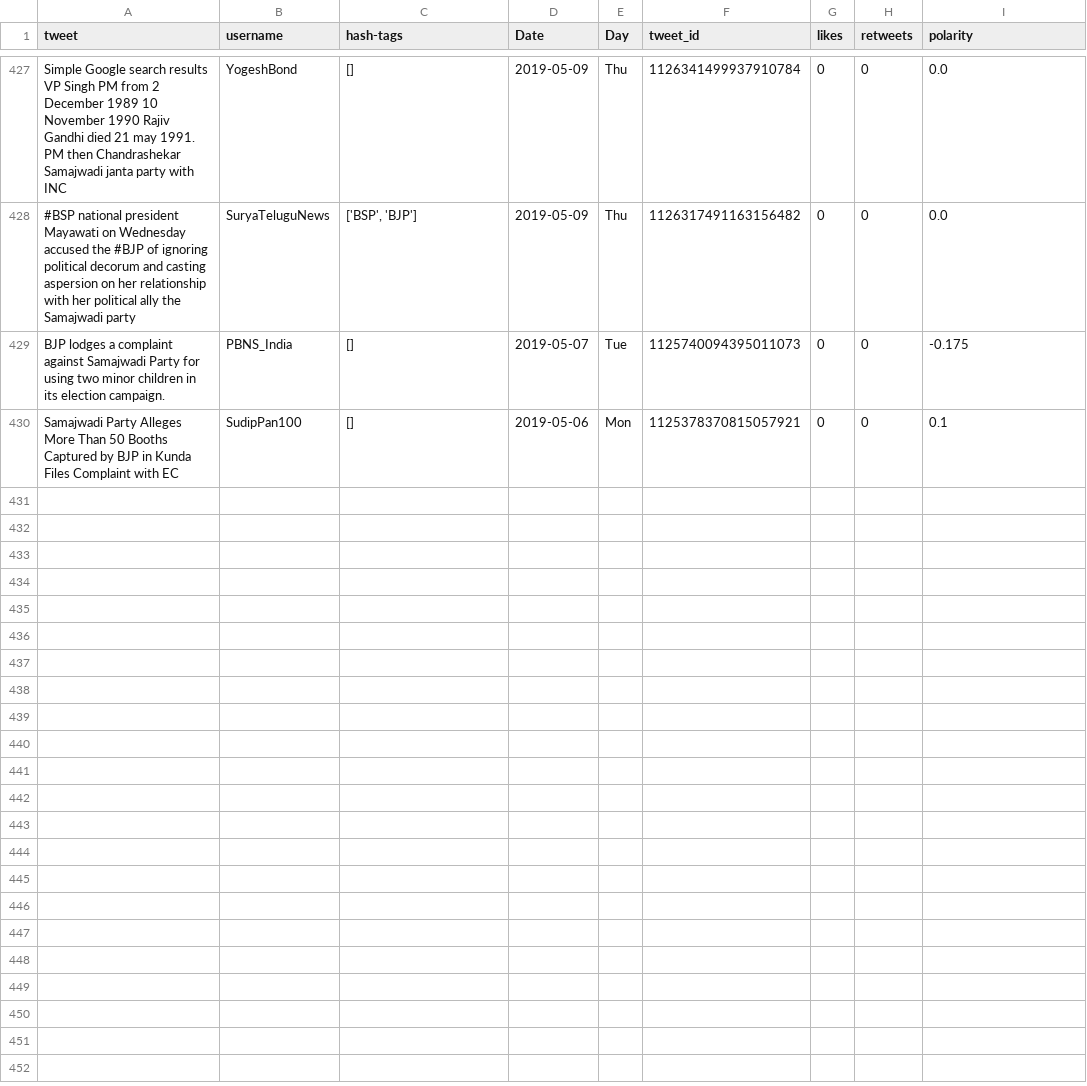
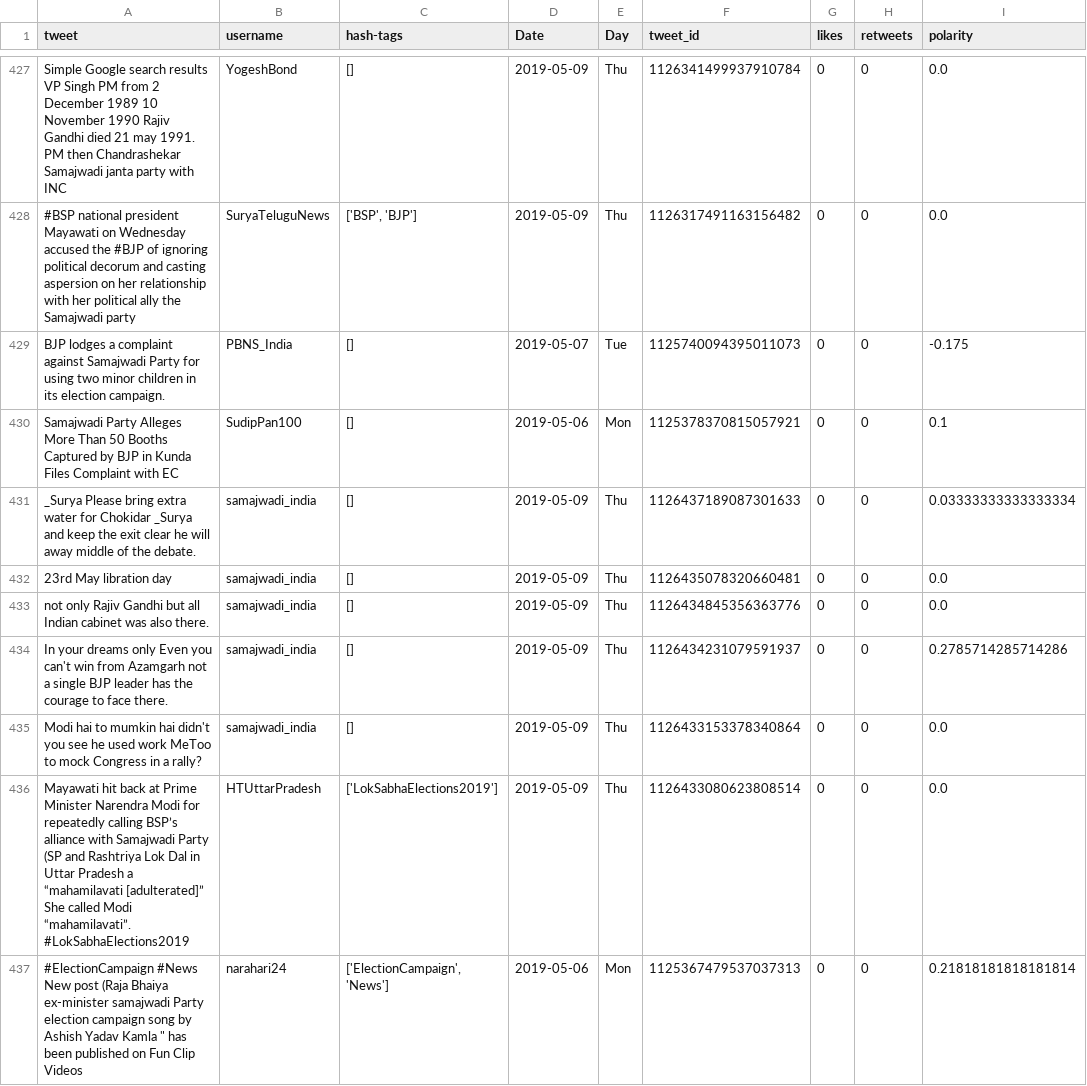
Before and after one commit to itsDevhere/DataRepo, a CSV file: Samajwadi_cleaned.csv, drawn as a sheet; only a part is shown, gaps mark what is left out.

```diff
--- a/Samajwadi_cleaned.csv
+++ b/Samajwadi_cleaned.csv
@@ -430 +430,8 @@ BJP lodges a complaint against Samajwadi Party for using two minor children in i
 Samajwadi Party Alleges More Than 50 Booths Captured by BJP in Kunda Files Complaint with EC,SudipPan100,[],2019-05-06,Mon,1125378370815057921,0,0,0.1
+_Surya Please bring extra water for Chokidar _Surya and keep the exit clear he will away middle of the debate.,samajwadi_india,[],2019-05-09,Thu,1126437189087301633,0,0,0.03333333333333334
+23rd May libration day,samajwadi_india,[],2019-05-09,Thu,1126435078320660481,0,0,0.0
+not only Rajiv Gandhi but all Indian cabinet was also there.,samajwadi_india,[],2019-05-09,Thu,1126434845356363776,0,0,0.0
+In your dreams only Even you can't win from Azamgarh not a single BJP leader has the courage to face there.,samajwadi_india,[],2019-05-09,Thu,1126434231079591937,0,0,0.2785714285714286
+Modi hai to mumkin hai didn't you see he used work MeToo to mock Congress in a rally?,samajwadi_india,[],2019-05-09,Thu,1126433153378340864,0,0,0.0
+Mayawati hit back at Prime Minister Narendra Modi for repeatedly calling BSP’s alliance with Samajwadi Party (SP and Rashtriya Lok Dal in Uttar Pradesh a “mahamilavati [adulterated]” She called Modi “mahamilavati”. #LokSabhaElections2019,HTUttarPradesh,['LokSabhaElections2019'],2019-05-09,Thu,1126433080623808514,0,0,0.0
+"#ElectionCampaign #News New post (Raja Bhaiya ex-minister samajwadi Party election campaign song by Ashish Yadav Kamla "" has been published on Fun Clip Videos",narahari24,"['ElectionCampaign', 'News']",2019-05-06,Mon,1125367479537037313,0,0,0.21818181818181814
```
Also changed, not shown: CPIM_cleaned.csv, RJD_cleaned.csv, 5 other files.
